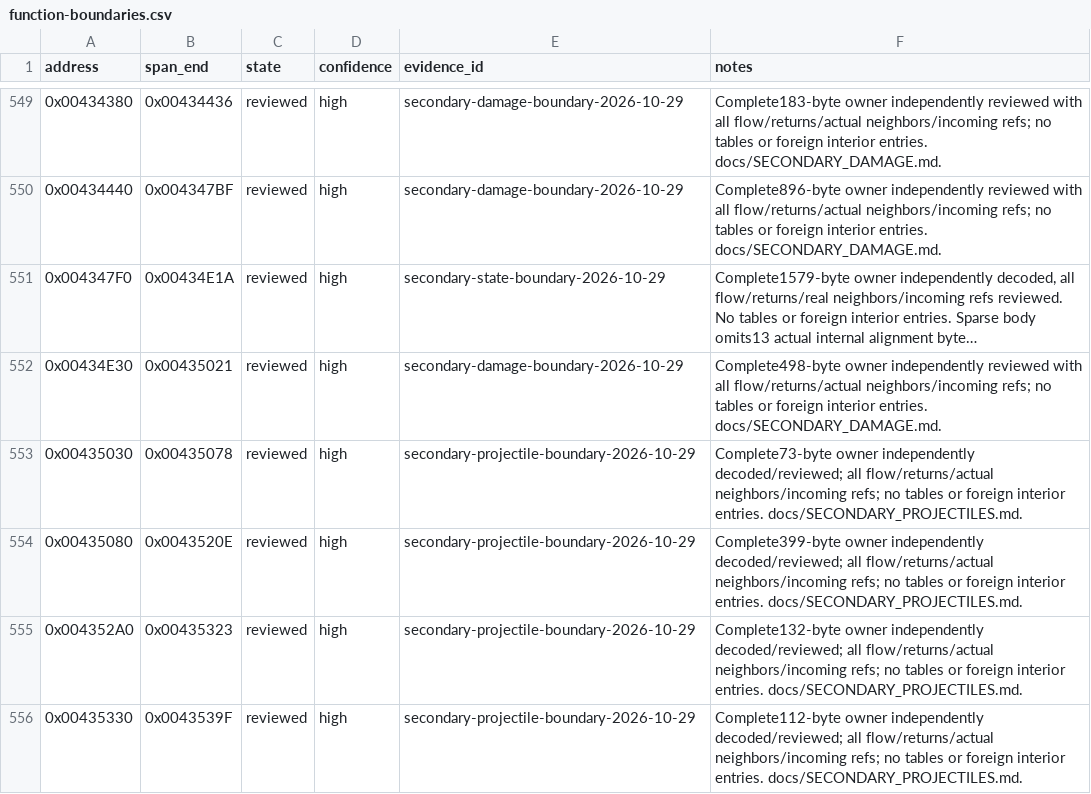
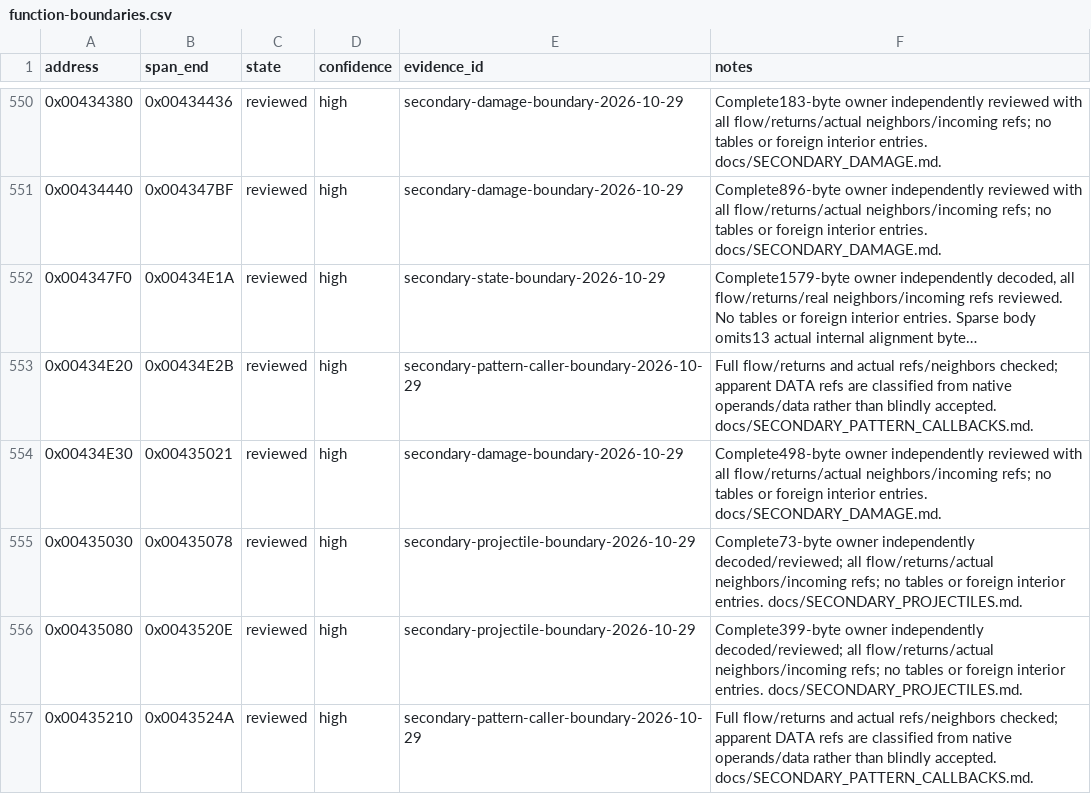
Before and after one commit to N0zoM1z0/th11, a CSV file: config/function-boundaries.csv, drawn as a sheet; only a part is shown, gaps mark what is left out; the shorter side is filled out with more unchanged rows; long unchanged cells end in …; the diff covers the shown part only; the diff names each change by its address in the sheet, - before the commit and + after, or states it on an @@ line.

Commit message:
gpt-6.1-sol: reconstruct pattern dispatch and projectile callbacks

```diff
--- a/config/function-boundaries.csv
+++ b/config/function-boundaries.csv
+row 553: 0x00434E20 | 0x00434E2B | reviewed | high | secondary-pattern-caller-boundary-2026-10-29 | Full flow/returns and actual refs/neighbors checked; apparent DATA refs are classified from native operands/data rather than blindly accepted. docs/SECONDARY_PATTERN_CALLBACKS.md.
+row 557: 0x00435210 | 0x0043524A | reviewed | high | secondary-pattern-caller-boundary-2026-10-29 | Full flow/returns and actual refs/neighbors checked; apparent DATA refs are classified from native operands/data rather than blindly accepted. docs/SECONDARY_PATTERN_CALLBACKS.md.
```
Also changed, not shown: 8 added rows and 25 edited cells elsewhere in this file, config/function-origins.csv, config/implemented.csv, 20 other files.
